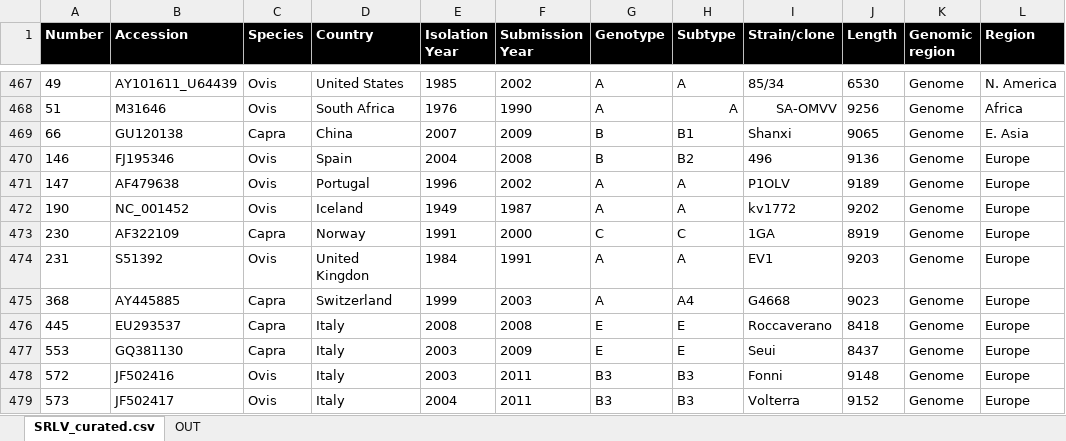
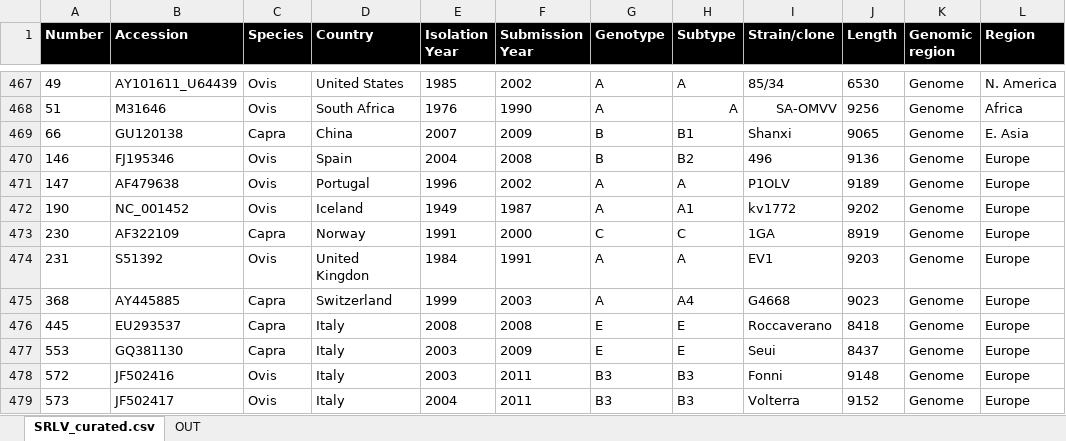
Before and after one commit to giffordlabcvr/Lentivirus-GLUE, an Excel workbook: tabular/extension/srlv-curated.xlsx, sheet SRLV_curated.csv, drawn as a sheet; only a part is shown, gaps mark what is left out; values as stored, in another font and other column widths than the file's, no borders; the diff names each change by its address in the sheet, - before the commit and + after, or states it on an @@ line.

```diff
--- a/tabular/extension/srlv-curated.xlsx (sheet SRLV_curated.csv)
+++ b/tabular/extension/srlv-curated.xlsx (sheet SRLV_curated.csv)
-H472 (Subtype): A
+H472 (Subtype): A1
```
Also changed, not shown: tabular/core/lenti-reference-data.xlsx, 7 other files.
